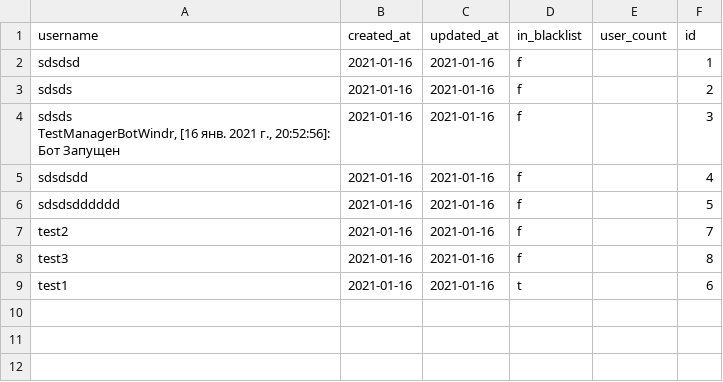
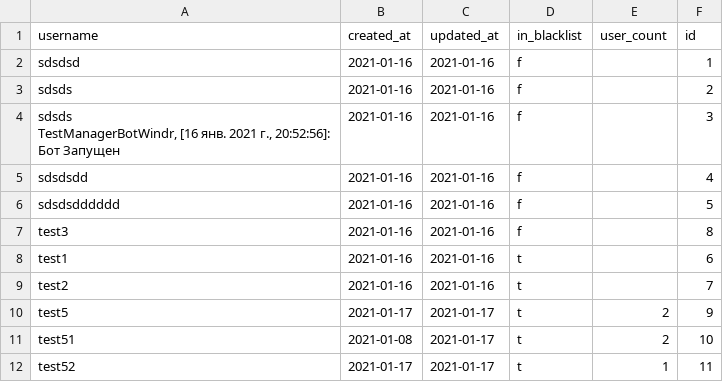
Before and after one commit to McMayday/aiogram, a CSV file: handlers/instagram.csv, drawn as a sheet.

```diff
--- a/handlers/instagram.csv
+++ b/handlers/instagram.csv
@@ -9,4 +9,7 @@ sdsdsdd,2021-01-16,2021-01-16,f,,4
 sdsdsdddddd,2021-01-16,2021-01-16,f,,5
-test2,2021-01-16,2021-01-16,f,,7
 test3,2021-01-16,2021-01-16,f,,8
 test1,2021-01-16,2021-01-16,t,,6
+test2,2021-01-16,2021-01-16,t,,7
+test5,2021-01-17,2021-01-17,t,2,9
+test51,2021-01-08,2021-01-17,t,2,10
+test52,2021-01-17,2021-01-17,t,1,11
```
Also changed, not shown: 16 other files.
